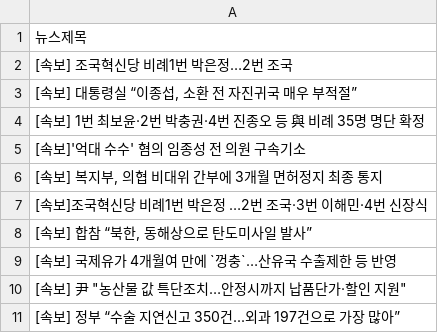
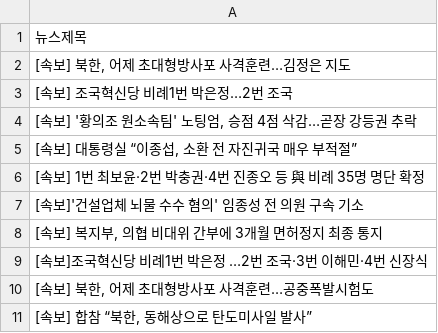
Before and after one commit to webstoryboy/test2, a CSV file: data.csv, drawn as a sheet.

Commit message:
네이버 뉴스

```diff
--- a/data.csv
+++ b/data.csv
@@ -1,11 +1,11 @@
 뉴스제목
+"[속보] 북한, 어제 초대형방사포 사격훈련…김정은 지도"
 [속보] 조국혁신당 비례1번 박은정…2번 조국
+"[속보] '황의조 원소속팀' 노팅엄, 승점 4점 삭감…곧장 강등권 추락"
 "[속보] 대통령실 “이종섭, 소환 전 자진귀국 매우 부적절”"
 [속보] 1번 최보윤·2번 박충권·4번 진종오 등 與 비례 35명 명단 확정
-[속보]'억대 수수' 혐의 임종성 전 의원 구속기소
+[속보]'건설업체 뇌물 수수 혐의' 임종성 전 의원 구속 기소
 "[속보] 복지부, 의협 비대위 간부에 3개월 면허정지 최종 통지"
 [속보]조국혁신당 비례1번 박은정 …2번 조국·3번 이해민·4번 신장식
+"[속보] 북한, 어제 초대형방사포 사격훈련…공중폭발시험도"
 "[속보] 합참 “북한, 동해상으로 탄도미사일 발사”"
-[속보] 국제유가 4개월여 만에 `껑충`…산유국 수출제한 등 반영
-"[속보] 尹 ""농산물 값 특단조치…안정시까지 납품단가·할인 지원"""
-[속보] 정부 “수술 지연신고 350건...외과 197건으로 가장 많아”
```
